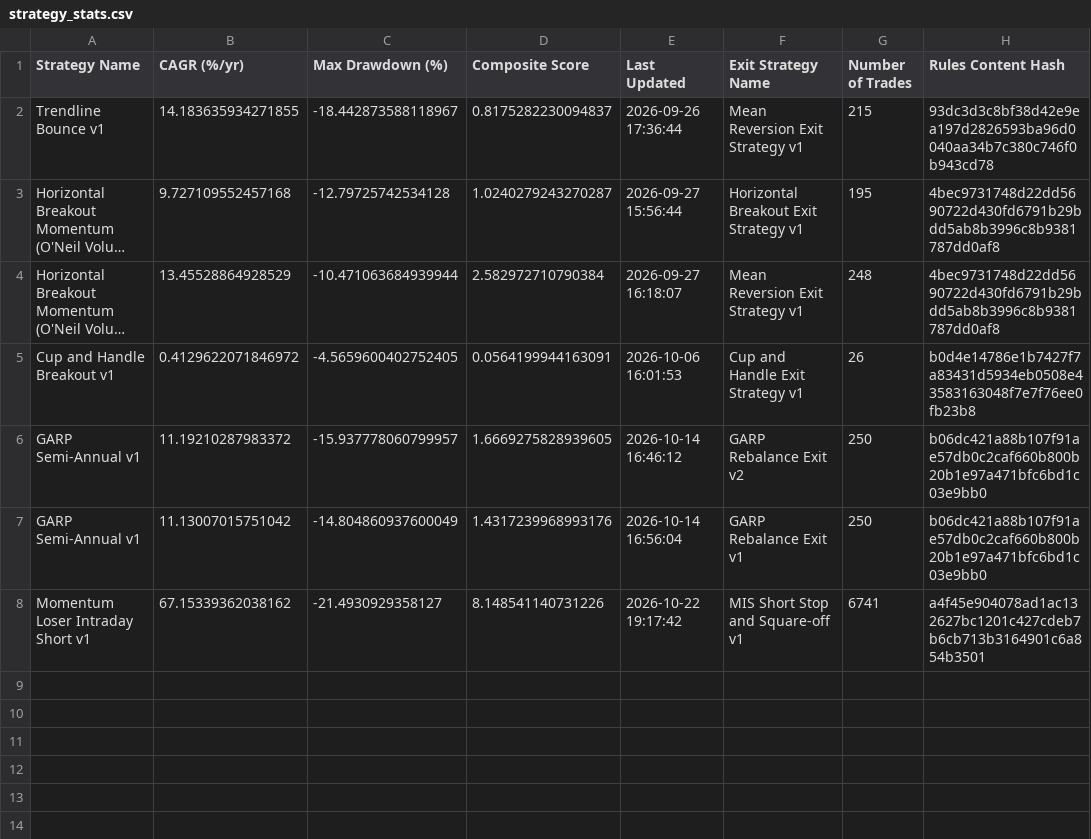
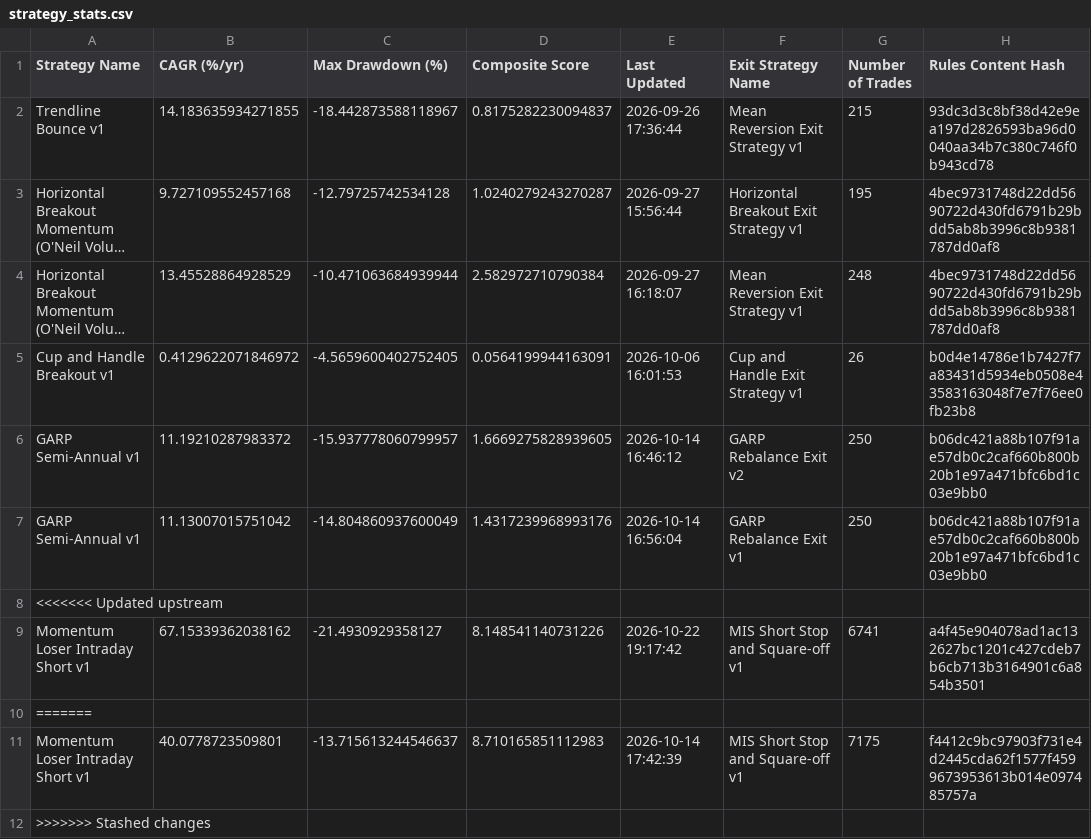
Before and after one commit to bedmuthaapoorv/FrontierTradelight, a CSV file: Strategies/Default/data/strategy_stats.csv, drawn as a sheet; long unchanged cells end in …; the diff names each change by its address in the sheet, - before the commit and + after, or states it on an @@ line.

```diff
--- a/Strategies/Default/data/strategy_stats.csv
+++ b/Strategies/Default/data/strategy_stats.csv
+row 8: <<<<<<< Updated upstream
+row 10: =======
+row 11: Momentum Loser Intraday Short v1 | 40.0778723509801 | -13.715613244546637 | 8.710165851112983 | 2026-10-14 17:42:39 | MIS Short Stop and Square-off v1 | 7175 | f4412c9bc97903f731e4d2445cda62f1577f4599673953613b014e097485757a
+row 12: >>>>>>> Stashed changes
```
Also changed, not shown: 10 other files.
